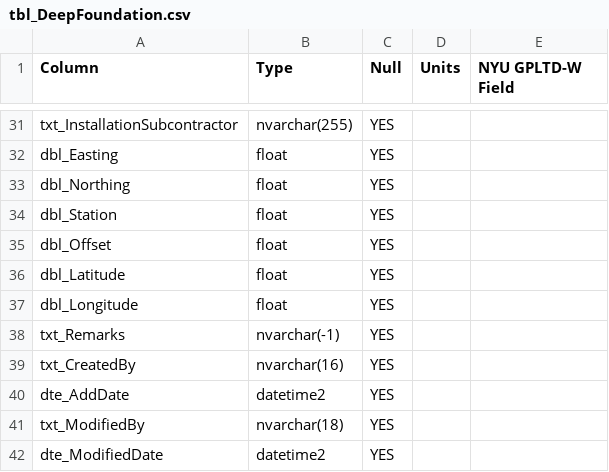
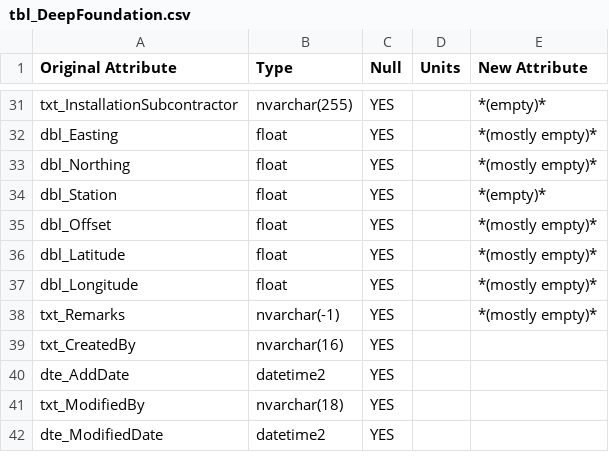
Before and after one commit to nickmachairas/doctorate, a CSV file: docs/a1-db-tables/tables/dfltd_v2/tbl_DeepFoundation.csv, drawn as a sheet; only a part is shown, gaps mark what is left out; the diff covers the shown part only; the diff names each change by its address in the sheet, - before the commit and + after, or states it on an @@ line.

```diff
--- a/docs/a1-db-tables/tables/dfltd_v2/tbl_DeepFoundation.csv
+++ b/docs/a1-db-tables/tables/dfltd_v2/tbl_DeepFoundation.csv
-A1: Column
+A1: Original Attribute
-E1: NYU GPLTD-W Field
+E1: New Attribute
-E31 (New Attribute): (empty)
+E31 (New Attribute): *(empty)*
-E32:E33 (New Attribute): (empty)
+E32:E33 (New Attribute): *(mostly empty)*
-E34 (New Attribute): (empty)
+E34 (New Attribute): *(empty)*
-E35:E38 (New Attribute): (empty)
+E35:E38 (New Attribute): *(mostly empty)*
```
Also changed, not shown: 24 edited cells elsewhere in this file, docs/a1-db-tables/tables/dfltd_v2/tbl_Project.csv.
